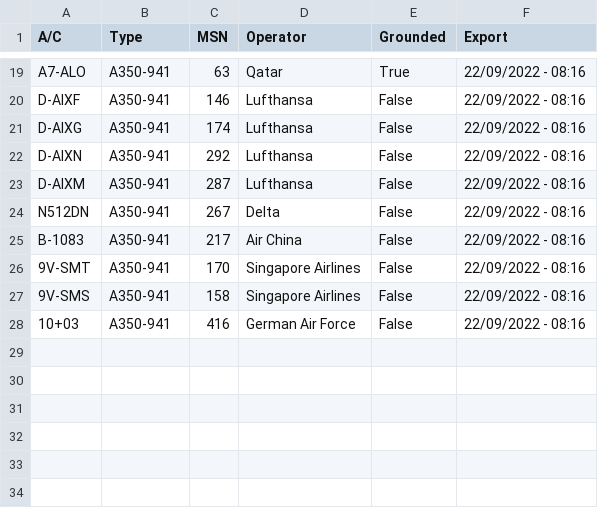
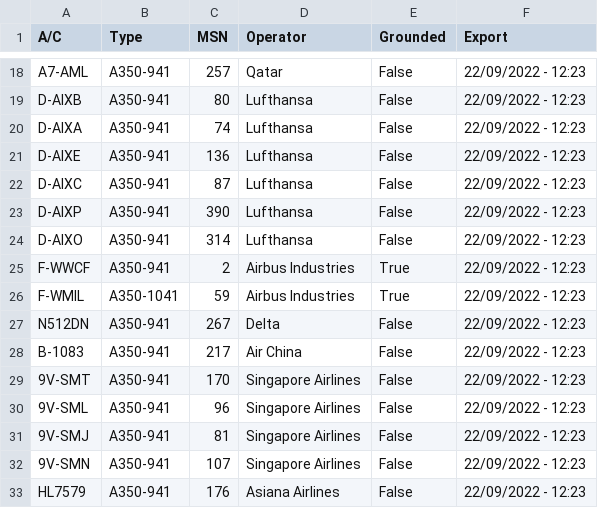
Before and after one commit to clintjb/A350-Tracking, a CSV file: _data/flight_data_a350.csv, drawn as a sheet; only a part is shown, gaps mark what is left out; removed rows and columns are numbered as before the commit, all else as after; the diff covers the shown part only; the diff names each change by its address in the sheet, - before the commit and + after, or states it on an @@ line.

```diff
--- a/_data/flight_data_a350.csv
+++ b/_data/flight_data_a350.csv
-A18 (A/C): A7-ALO
+A18 (A/C): A7-AML
-C18 (MSN): 63
+C18 (MSN): 257
-E18 (Grounded): True
+E18 (Grounded): False
-F18:F22 (Export): 22/09/2022 - 08:16
+F18:F22 (Export): 22/09/2022 - 12:23
-A19 (A/C): D-AIXF
+A19 (A/C): D-AIXB
-C19 (MSN): 146
+C19 (MSN): 80
-A20 (A/C): D-AIXG
+A20 (A/C): D-AIXA
-C20 (MSN): 174
+C20 (MSN): 74
-A21 (A/C): D-AIXN
+A21 (A/C): D-AIXE
-C21 (MSN): 292
+C21 (MSN): 136
-A22 (A/C): D-AIXM
+A22 (A/C): D-AIXC
-C22 (MSN): 287
+C22 (MSN): 87
+row 23: D-AIXP | A350-941 | 390 | Lufthansa | False | 22/09/2022 - 12:23
+row 24: D-AIXO | A350-941 | 314 | Lufthansa | False | 22/09/2022 - 12:23
+row 25: F-WWCF | A350-941 | 2 | Airbus Industries | True | 22/09/2022 - 12:23
+row 26: F-WMIL | A350-1041 | 59 | Airbus Industries | True | 22/09/2022 - 12:23
-F27:F30 (Export): 22/09/2022 - 08:16
+F27:F30 (Export): 22/09/2022 - 12:23
-A30 (A/C): 9V-SMS
+A30 (A/C): 9V-SML
-C30 (MSN): 158
+C30 (MSN): 96
-row 28: 10+03 | A350-941 | 416 | German Air Force | False | 22/09/2022 - 08:16
+row 31: 9V-SMJ | A350-941 | 81 | Singapore Airlines | False | 22/09/2022 - 12:23
+row 32: 9V-SMN | A350-941 | 107 | Singapore Airlines | False | 22/09/2022 - 12:23
+row 33: HL7579 | A350-941 | 176 | Asiana Airlines | False | 22/09/2022 - 12:23
```
Also changed, not shown: 7 added rows, 8 removed rows and 21 edited cells elsewhere in this file, 2 other files.
